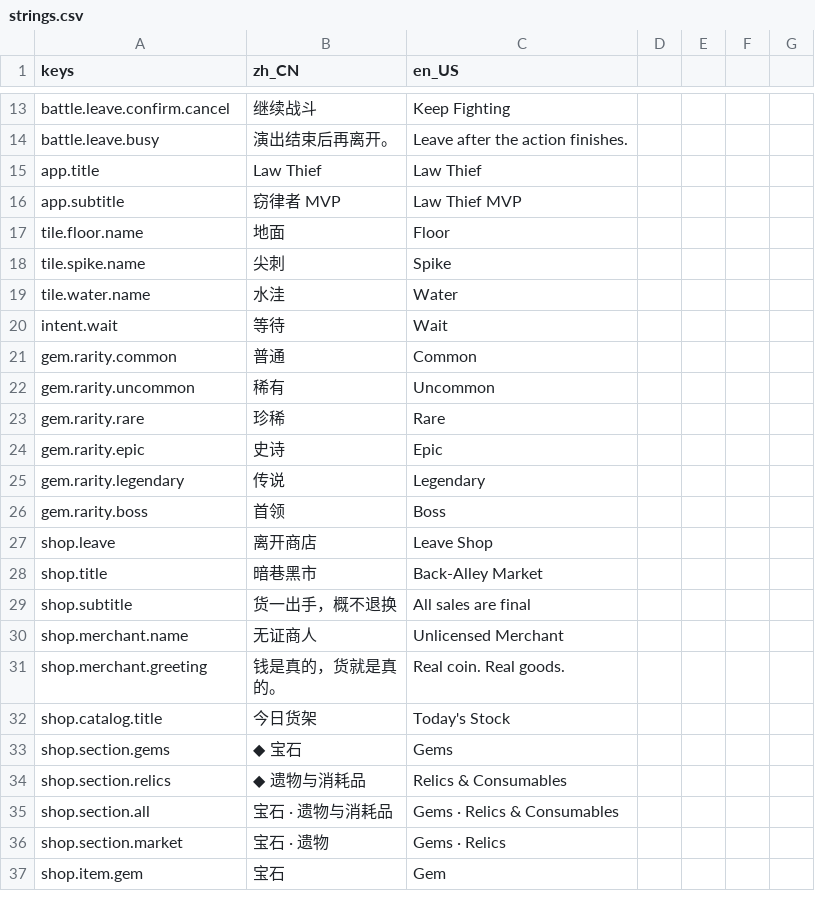
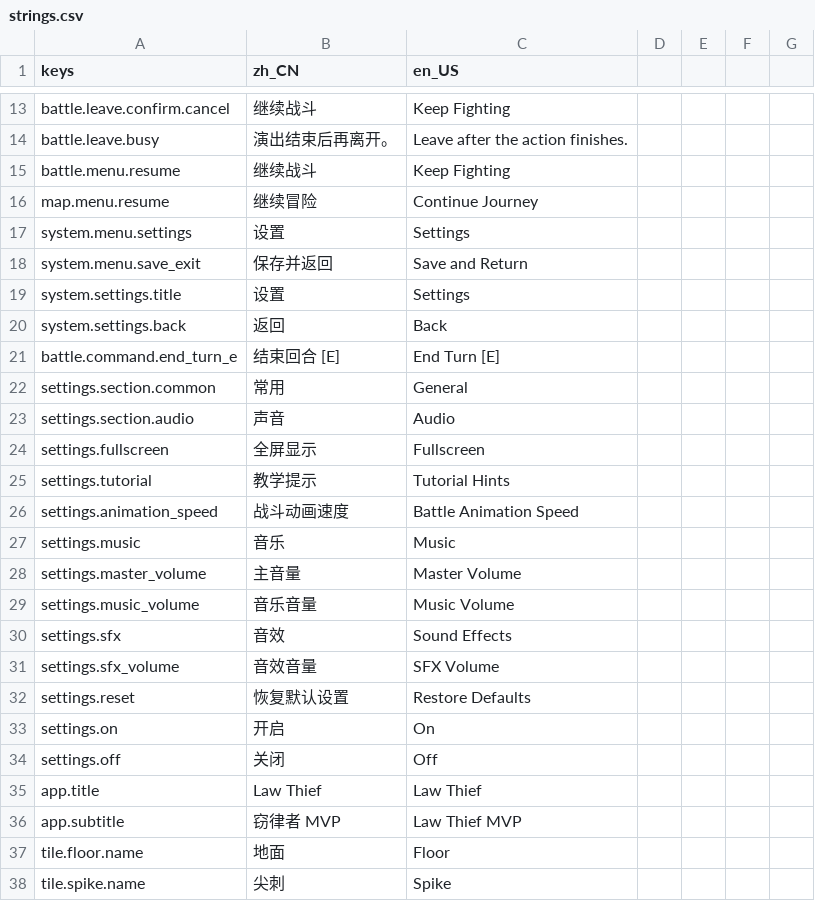
Before and after one commit to CrazyBucket/law-thief, a CSV file: localization/strings.csv, drawn as a sheet; only a part is shown, gaps mark what is left out; the shorter side is filled out with more unchanged rows.

Commit message:
Optimize runtime performance and unify system menu controls

```diff
--- a/localization/strings.csv
+++ b/localization/strings.csv
@@ -14,2 +14,22 @@ battle.leave.confirm.cancel,继续战斗,Keep Fighting
 battle.leave.busy,演出结束后再离开。,Leave after the action finishes.
+battle.menu.resume,继续战斗,Keep Fighting
+map.menu.resume,继续冒险,Continue Journey
+system.menu.settings,设置,Settings
+system.menu.save_exit,保存并返回,Save and Return
+system.settings.title,设置,Settings
+system.settings.back,返回,Back
+battle.command.end_turn_e,结束回合 [E],End Turn [E]
+settings.section.common,常用,General
+settings.section.audio,声音,Audio
+settings.fullscreen,全屏显示,Fullscreen
+settings.tutorial,教学提示,Tutorial Hints
+settings.animation_speed,战斗动画速度,Battle Animation Speed
+settings.music,音乐,Music
+settings.master_volume,主音量,Master Volume
+settings.music_volume,音乐音量,Music Volume
+settings.sfx,音效,Sound Effects
+settings.sfx_volume,音效音量,SFX Volume
+settings.reset,恢复默认设置,Restore Defaults
+settings.on,开启,On
+settings.off,关闭,Off
 app.title,Law Thief,Law Thief
```
Also changed, not shown: 48 other files.
